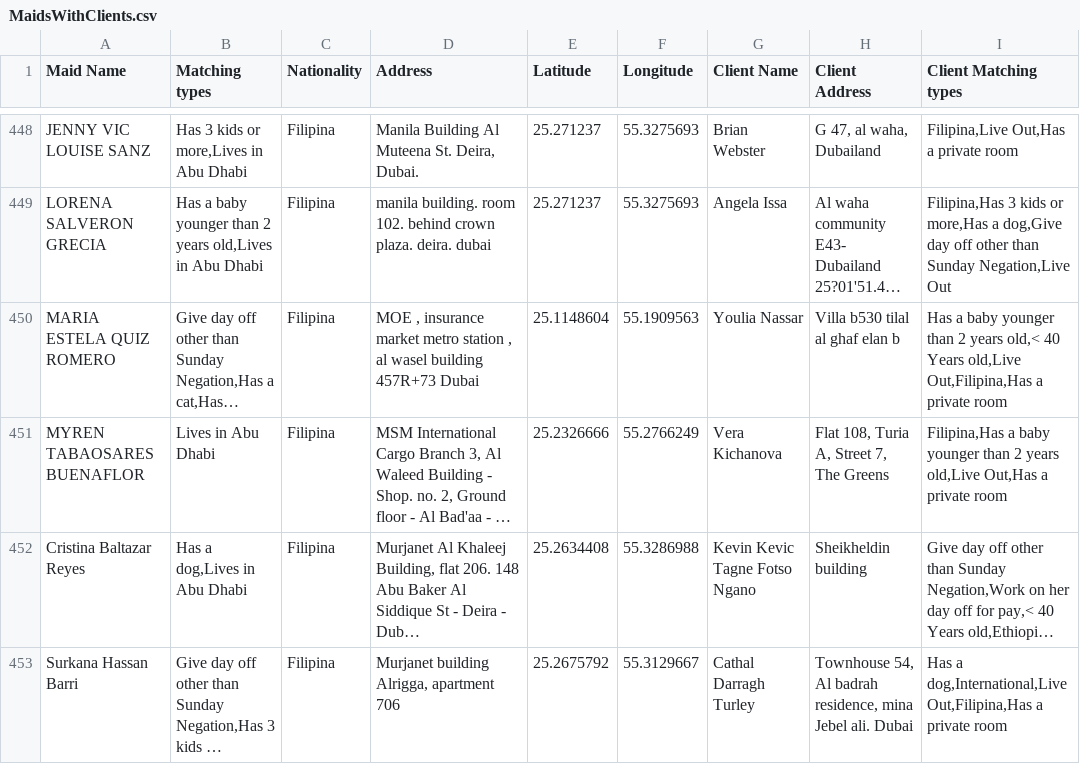
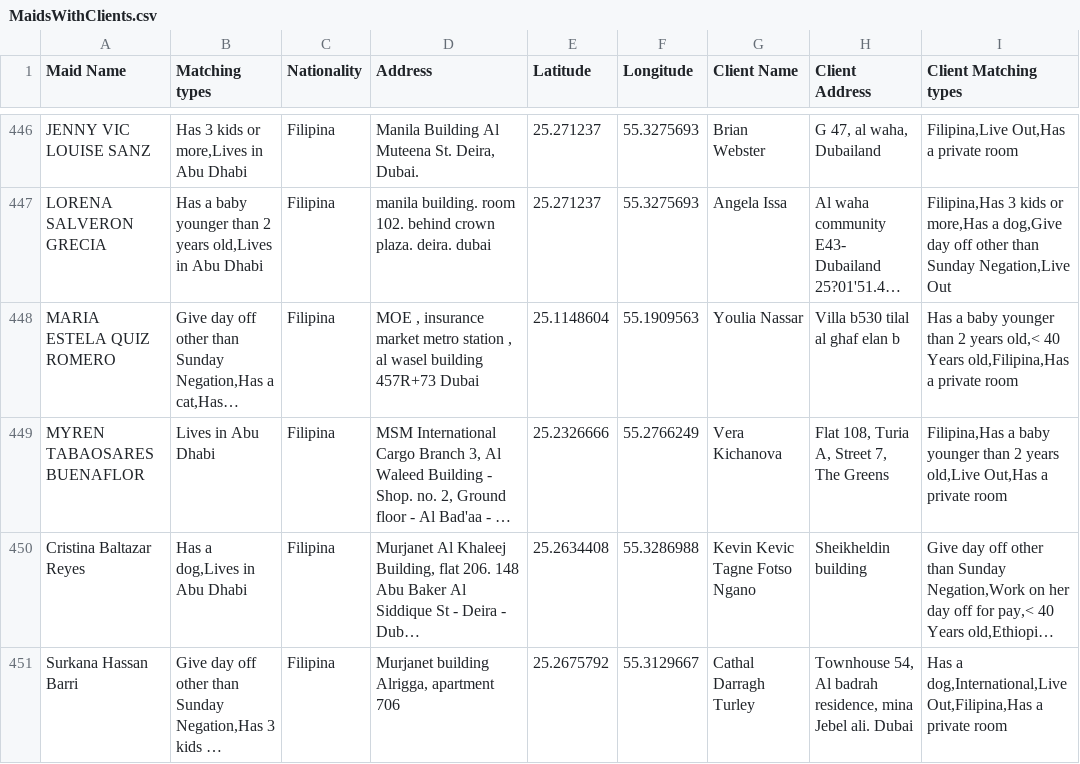
Before and after one commit to charbelchdid/map, a CSV file: MaidsWithClients.csv, drawn as a sheet; only a part is shown, gaps mark what is left out; long unchanged cells end in …; addresses are those after the commit; the diff covers the shown part only; the diff names each change by its address in the sheet, - before the commit and + after, or states it on an @@ line.

Commit message:
Update MaidsWithClients.csv - 2025-06-21T09:44:06.022Z

```diff
--- a/MaidsWithClients.csv
+++ b/MaidsWithClients.csv
-I448 (Client Matching types): …40 Years old,Live Out,Filipina,Has a private…
+I448 (Client Matching types): …40 Years old,Filipina,Has a private…
```
Also changed, not shown: 4 added rows, 4 removed rows and 3 edited cells elsewhere in this file.
